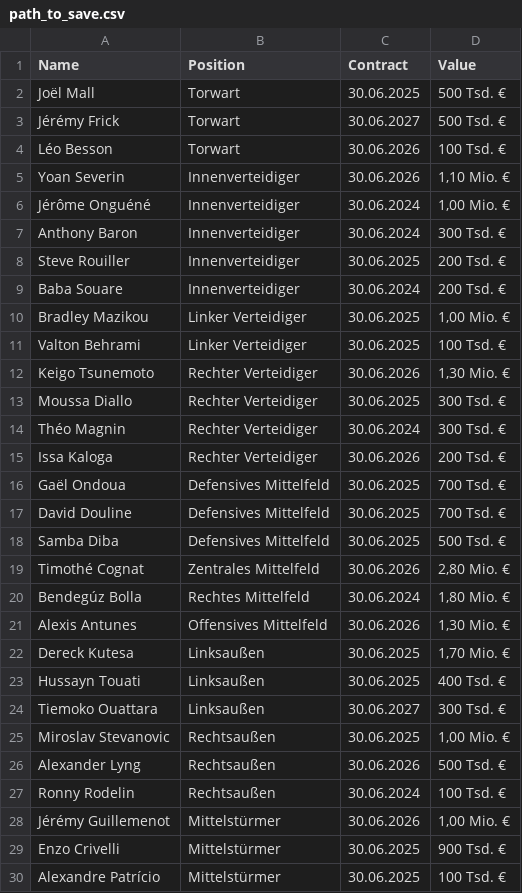
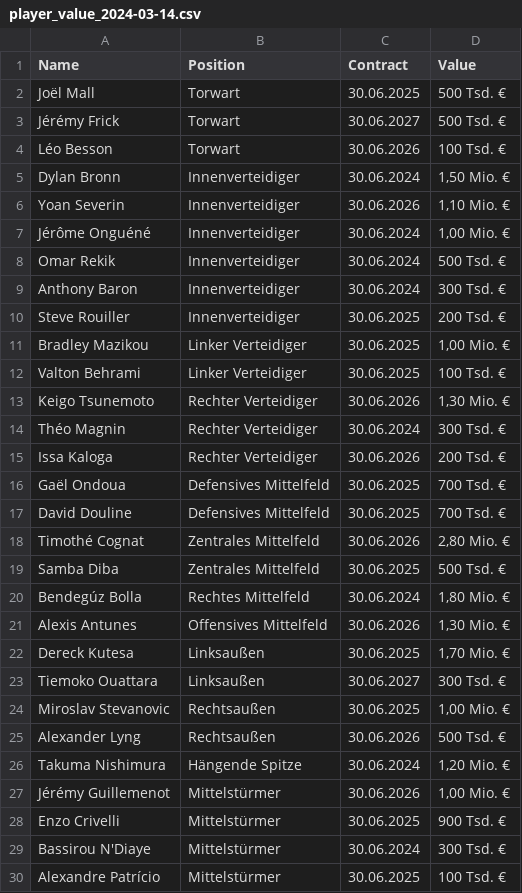
Before and after one commit to heinimoreno/PBL_RA_MH, a CSV file: data/player_value_2024-03-14.csv (was data/path_to_save.csv), drawn as a sheet; removed rows and columns are numbered as before the commit, all else as after; the diff names each change by its address in the sheet, - before the commit and + after, or states it on an @@ line.

Commit message:
adjusted code for safing csv regarding player value

```diff
--- a/data/path_to_save.csv
+++ b/data/player_value_2024-03-14.csv
+row 5: Dylan Bronn | Innenverteidiger | 30.06.2024 | 1,50 Mio. €
+row 8: Omar Rekik | Innenverteidiger | 30.06.2024 | 500 Tsd. €
-row 9: Baba Souare | Innenverteidiger | 30.06.2024 | 200 Tsd. €
-row 13: Moussa Diallo | Rechter Verteidiger | 30.06.2025 | 300 Tsd. €
-row 18: Samba Diba | Defensives Mittelfeld | 30.06.2025 | 500 Tsd. €
+row 19: Samba Diba | Zentrales Mittelfeld | 30.06.2025 | 500 Tsd. €
-row 23: Hussayn Touati | Linksaußen | 30.06.2025 | 400 Tsd. €
-row 27: Ronny Rodelin | Rechtsaußen | 30.06.2024 | 100 Tsd. €
+row 26: Takuma Nishimura | Hängende Spitze | 30.06.2024 | 1,20 Mio. €
+row 29: Bassirou N'Diaye | Mittelstürmer | 30.06.2024 | 300 Tsd. €
```
